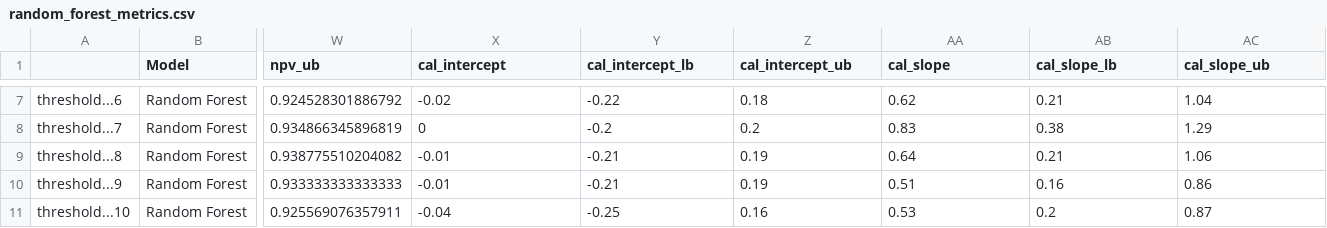
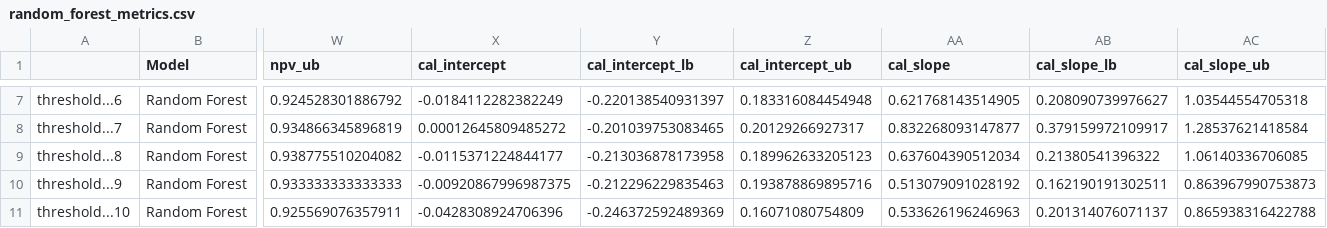
Before and after one commit to sarahlotspeich/missALI, a CSV file: data/random_forest_metrics.csv, drawn as a sheet; only a part is shown, gaps mark what is left out; the diff covers the shown part only; the diff names each change by its address in the sheet, - before the commit and + after, or states it on an @@ line.

```diff
--- a/data/random_forest_metrics.csv
+++ b/data/random_forest_metrics.csv
-X7 (cal_intercept): -0.02
+X7 (cal_intercept): -0.0184112282382249
-Y7 (cal_intercept_lb): -0.22
+Y7 (cal_intercept_lb): -0.220138540931397
-Z7 (cal_intercept_ub): 0.18
+Z7 (cal_intercept_ub): 0.183316084454948
-AA7 (cal_slope): 0.62
+AA7 (cal_slope): 0.621768143514905
-AB7 (cal_slope_lb): 0.21
+AB7 (cal_slope_lb): 0.208090739976627
-AC7 (cal_slope_ub): 1.04
+AC7 (cal_slope_ub): 1.03544554705318
-X8 (cal_intercept): 0
+X8 (cal_intercept): 0.00012645809485272
-Y8 (cal_intercept_lb): -0.2
+Y8 (cal_intercept_lb): -0.201039753083465
-Z8 (cal_intercept_ub): 0.2
+Z8 (cal_intercept_ub): 0.20129266927317
-AA8 (cal_slope): 0.83
+AA8 (cal_slope): 0.832268093147877
-AB8 (cal_slope_lb): 0.38
+AB8 (cal_slope_lb): 0.379159972109917
-AC8 (cal_slope_ub): 1.29
+AC8 (cal_slope_ub): 1.28537621418584
-X9 (cal_intercept): -0.01
+X9 (cal_intercept): -0.0115371224844177
-Y9 (cal_intercept_lb): -0.21
+Y9 (cal_intercept_lb): -0.213036878173958
-Z9 (cal_intercept_ub): 0.19
+Z9 (cal_intercept_ub): 0.189962633205123
-AA9 (cal_slope): 0.64
+AA9 (cal_slope): 0.637604390512034
-AB9 (cal_slope_lb): 0.21
+AB9 (cal_slope_lb): 0.21380541396322
-AC9 (cal_slope_ub): 1.06
+AC9 (cal_slope_ub): 1.06140336706085
-X10 (cal_intercept): -0.01
+X10 (cal_intercept): -0.00920867996987375
-Y10 (cal_intercept_lb): -0.21
+Y10 (cal_intercept_lb): -0.212296229835463
-Z10 (cal_intercept_ub): 0.19
+Z10 (cal_intercept_ub): 0.193878869895716
-AA10 (cal_slope): 0.51
+AA10 (cal_slope): 0.513079091028192
-AB10 (cal_slope_lb): 0.16
+AB10 (cal_slope_lb): 0.162190191302511
-AC10 (cal_slope_ub): 0.86
+AC10 (cal_slope_ub): 0.863967990753873
-X11 (cal_intercept): -0.04
+X11 (cal_intercept): -0.0428308924706396
-Y11 (cal_intercept_lb): -0.25
+Y11 (cal_intercept_lb): -0.246372592489369
-Z11 (cal_intercept_ub): 0.16
+Z11 (cal_intercept_ub): 0.16071080754809
-AA11 (cal_slope): 0.53
+AA11 (cal_slope): 0.533626196246963
-AB11 (cal_slope_lb): 0.2
+AB11 (cal_slope_lb): 0.201314076071137
-AC11 (cal_slope_ub): 0.87
+AC11 (cal_slope_ub): 0.865938316422788
```
Also changed, not shown: 60 edited cells elsewhere in this file, data/logistic_regression_metrics.csv, 45 other files.
